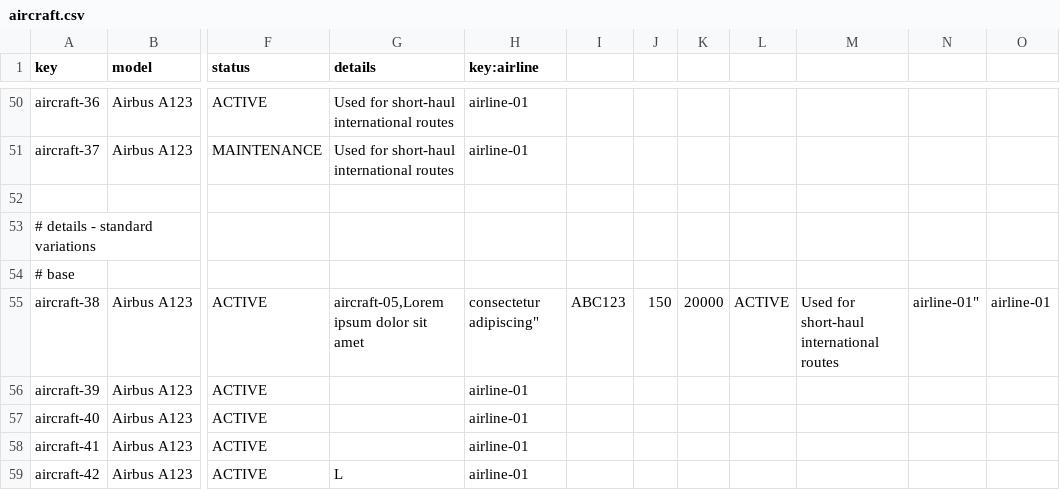
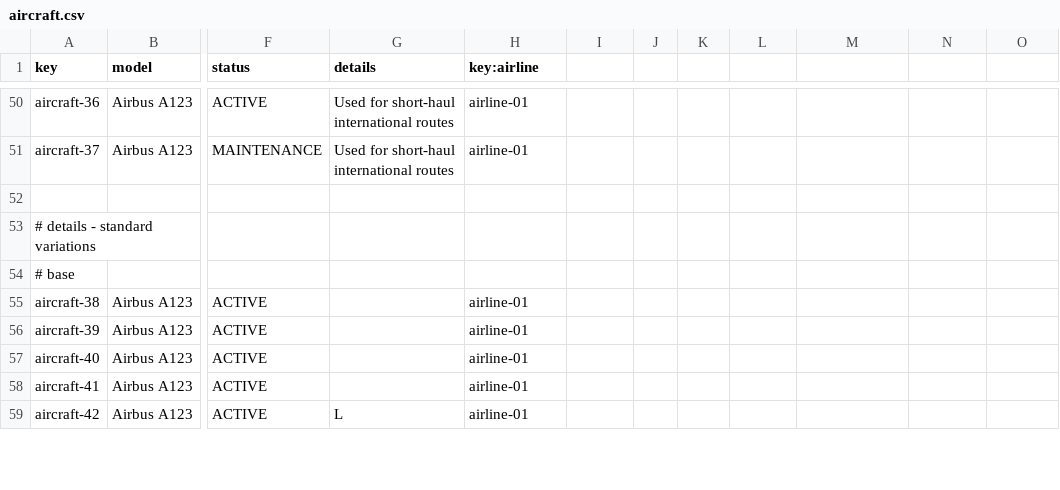
Before and after one commit to BVP2455/Acme-ANS-C2, a CSV file: src/main/resources/WEB-INF/data/sample/aircraft.csv, drawn as a sheet; only a part is shown, gaps mark what is left out; the diff names each change by its address in the sheet, - before the commit and + after, or states it on an @@ line.

Commit message:
fix: small bug

```diff
--- a/src/main/resources/WEB-INF/data/sample/aircraft.csv
+++ b/src/main/resources/WEB-INF/data/sample/aircraft.csv
-G55 (details): aircraft-05,Lorem ipsum dolor sit amet
+G55 (details): (empty)
-H55 (key:airline): consectetur adipiscing"
+H55 (key:airline): airline-01
-I55: ABC123
+I55: (empty)
-J55: 150
+J55: (empty)
-K55: 20000
+K55: (empty)
-L55: ACTIVE
+L55: (empty)
-M55: Used for short-haul international routes
+M55: (empty)
-N55: airline-01"
+N55: (empty)
-O55: airline-01
+O55: (empty)
```
